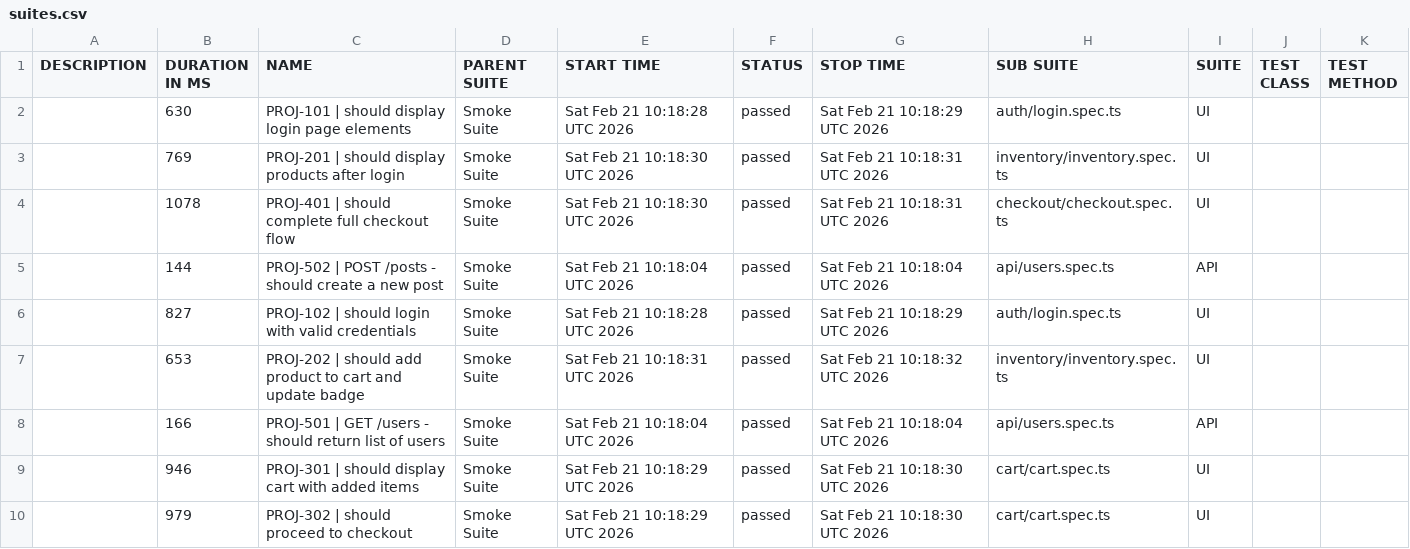
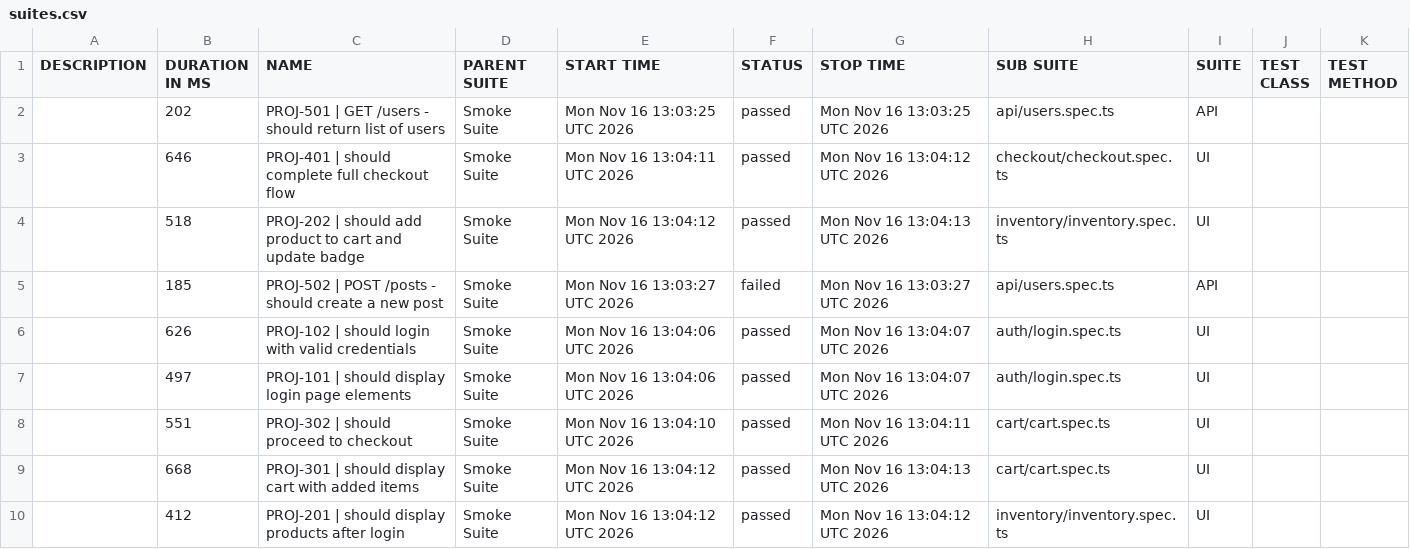
Before and after one commit to aswinrajmk/playwright-ui-framework, a CSV file: smoke/data/suites.csv, drawn as a sheet.

```diff
--- a/smoke/data/suites.csv
+++ b/smoke/data/suites.csv
@@ -1,10 +1,10 @@
 "DESCRIPTION","DURATION IN MS","NAME","PARENT SUITE","START TIME","STATUS","STOP TIME","SUB SUITE","SUITE","TEST CLASS","TEST METHOD"
-"","630","PROJ-101 | should display login page elements","Smoke Suite","Sat Feb 21 10:18:28 UTC 2026","passed","Sat Feb 21 10:18:29 UTC 2026","auth/login.spec.ts","UI","",""
-"","769","PROJ-201 | should display products after login","Smoke Suite","Sat Feb 21 10:18:30 UTC 2026","passed","Sat Feb 21 10:18:31 UTC 2026","inventory/inventory.spec.ts","UI","",""
-"","1078","PROJ-401 | should complete full checkout flow","Smoke Suite","Sat Feb 21 10:18:30 UTC 2026","passed","Sat Feb 21 10:18:31 UTC 2026","checkout/checkout.spec.ts","UI","",""
-"","144","PROJ-502 | POST /posts - should create a new post","Smoke Suite","Sat Feb 21 10:18:04 UTC 2026","passed","Sat Feb 21 10:18:04 UTC 2026","api/users.spec.ts","API","",""
-"","827","PROJ-102 | should login with valid credentials","Smoke Suite","Sat Feb 21 10:18:28 UTC 2026","passed","Sat Feb 21 10:18:29 UTC 2026","auth/login.spec.ts","UI","",""
-"","653","PROJ-202 | should add product to cart and update badge","Smoke Suite","Sat Feb 21 10:18:31 UTC 2026","passed","Sat Feb 21 10:18:32 UTC 2026","inventory/inventory.spec.ts","UI","",""
-"","166","PROJ-501 | GET /users - should return list of users","Smoke Suite","Sat Feb 21 10:18:04 UTC 2026","passed","Sat Feb 21 10:18:04 UTC 2026","api/users.spec.ts","API","",""
-"","946","PROJ-301 | should display cart with added items","Smoke Suite","Sat Feb 21 10:18:29 UTC 2026","passed","Sat Feb 21 10:18:30 UTC 2026","cart/cart.spec.ts","UI","",""
-"","979","PROJ-302 | should proceed to checkout","Smoke Suite","Sat Feb 21 10:18:29 UTC 2026","passed","Sat Feb 21 10:18:30 UTC 2026","cart/cart.spec.ts","UI","",""
+"","202","PROJ-501 | GET /users - should return list of users","Smoke Suite","Mon Nov 16 13:03:25 UTC 2026","passed","Mon Nov 16 13:03:25 UTC 2026","api/users.spec.ts","API","",""
+"","646","PROJ-401 | should complete full checkout flow","Smoke Suite","Mon Nov 16 13:04:11 UTC 2026","passed","Mon Nov 16 13:04:12 UTC 2026","checkout/checkout.spec.ts","UI","",""
+"","518","PROJ-202 | should add product to cart and update badge","Smoke Suite","Mon Nov 16 13:04:12 UTC 2026","passed","Mon Nov 16 13:04:13 UTC 2026","inventory/inventory.spec.ts","UI","",""
+"","185","PROJ-502 | POST /posts - should create a new post","Smoke Suite","Mon Nov 16 13:03:27 UTC 2026","failed","Mon Nov 16 13:03:27 UTC 2026","api/users.spec.ts","API","",""
+"","626","PROJ-102 | should login with valid credentials","Smoke Suite","Mon Nov 16 13:04:06 UTC 2026","passed","Mon Nov 16 13:04:07 UTC 2026","auth/login.spec.ts","UI","",""
+"","497","PROJ-101 | should display login page elements","Smoke Suite","Mon Nov 16 13:04:06 UTC 2026","passed","Mon Nov 16 13:04:07 UTC 2026","auth/login.spec.ts","UI","",""
+"","551","PROJ-302 | should proceed to checkout","Smoke Suite","Mon Nov 16 13:04:10 UTC 2026","passed","Mon Nov 16 13:04:11 UTC 2026","cart/cart.spec.ts","UI","",""
+"","668","PROJ-301 | should display cart with added items","Smoke Suite","Mon Nov 16 13:04:12 UTC 2026","passed","Mon Nov 16 13:04:13 UTC 2026","cart/cart.spec.ts","UI","",""
+"","412","PROJ-201 | should display products after login","Smoke Suite","Mon Nov 16 13:04:12 UTC 2026","passed","Mon Nov 16 13:04:12 UTC 2026","inventory/inventory.spec.ts","UI","",""
```
Also changed, not shown: smoke/data/behaviors.csv, 49 other files.
